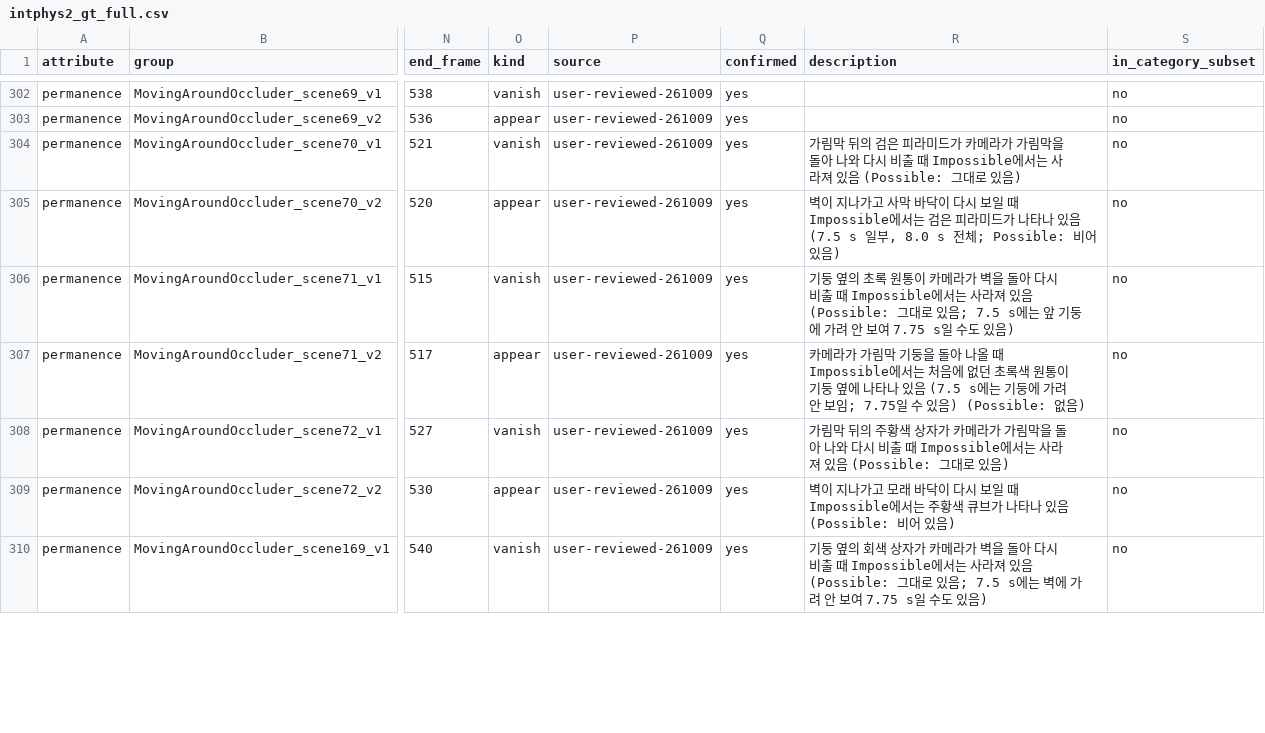
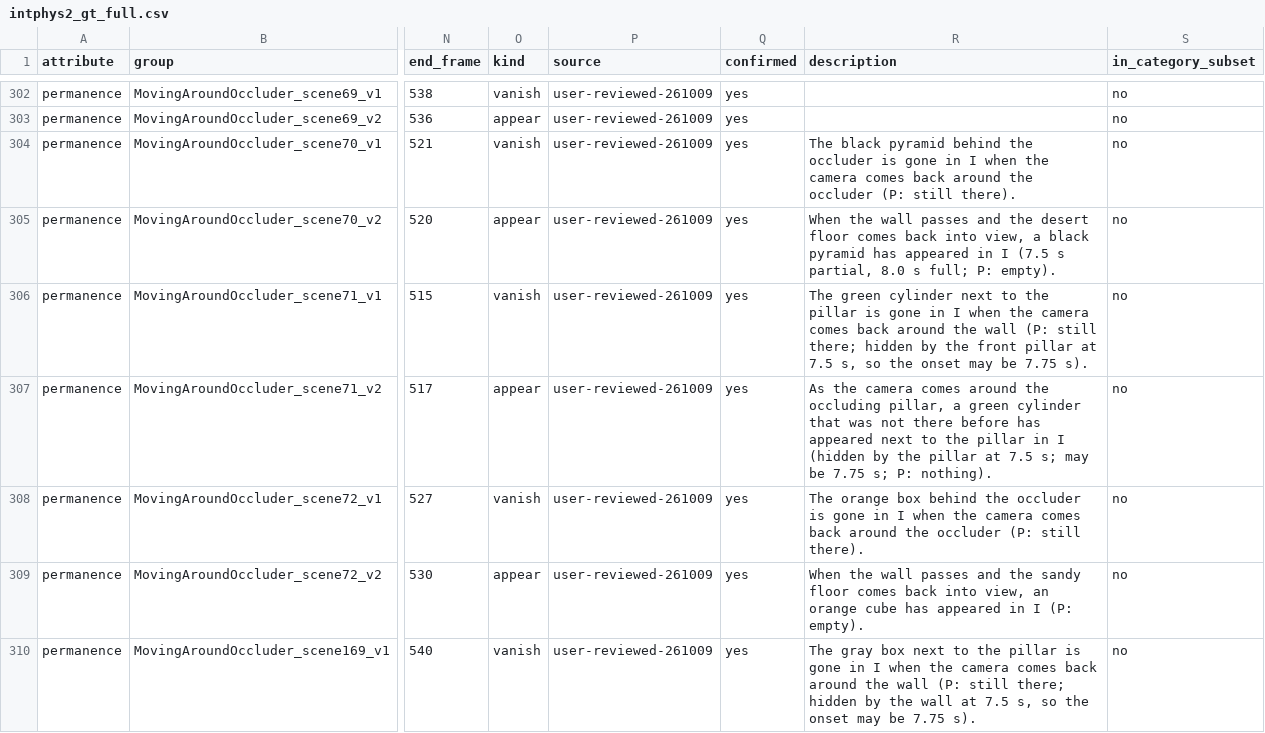
Before and after one commit to PhysTrace/PhysTrace, a CSV file: IntPhys2Timing/intphys2_gt_full.csv, drawn as a sheet; only a part is shown, gaps mark what is left out; the diff covers the shown part only; the diff names each change by its address in the sheet, - before the commit and + after, or states it on an @@ line.

Commit message:
submodule added & description modified

```diff
--- a/IntPhys2Timing/intphys2_gt_full.csv
+++ b/IntPhys2Timing/intphys2_gt_full.csv
-R304 (description): 가림막 뒤의 검은 피라미드가 카메라가 가림막을 돌아 나와 다시 비출 때 Impossible에서는 사라져 있음 (Possible: 그대로 있음)
+R304 (description): The black pyramid behind the occluder is gone in I when the camera comes back around the occluder (P: still there).
-R305 (description): 벽이 지나가고 사막 바닥이 다시 보일 때 Impossible에서는 검은 피라미드가 나타나 있음 (7.5 s 일부, 8.0 s 전체; Possible: 비어 있음)
+R305 (description): When the wall passes and the desert floor comes back into view, a black pyramid has appeared in I (7.5 s partial, 8.0 s full; P: empty).
-R306 (description): 기둥 옆의 초록 원통이 카메라가 벽을 돌아 다시 비출 때 Impossible에서는 사라져 있음 (Possible: 그대로 있음; 7.5 s에는 앞 기둥에 가려 안 보여 7.75 s일 수도 있음)
+R306 (description): The green cylinder next to the pillar is gone in I when the camera comes back around the wall (P: still there; hidden by the front pillar at 7.5 s, so the onset may be 7.75 s).
-R307 (description): 카메라가 가림막 기둥을 돌아 나올 때 Impossible에서는 처음에 없던 초록색 원통이 기둥 옆에 나타나 있음 (7.5 s에는 기둥에 가려 안 보임; 7.75일 수 있음) (Possible: 없음)
+R307 (description): As the camera comes around the occluding pillar, a green cylinder that was not there before has appeared next to the pillar in I (hidden by the pillar at 7.5 s; may be 7.75 s; P: nothing).
-R308 (description): 가림막 뒤의 주황색 상자가 카메라가 가림막을 돌아 나와 다시 비출 때 Impossible에서는 사라져 있음 (Possible: 그대로 있음)
+R308 (description): The orange box behind the occluder is gone in I when the camera comes back around the occluder (P: still there).
-R309 (description): 벽이 지나가고 모래 바닥이 다시 보일 때 Impossible에서는 주황색 큐브가 나타나 있음 (Possible: 비어 있음)
+R309 (description): When the wall passes and the sandy floor comes back into view, an orange cube has appeared in I (P: empty).
-R310 (description): 기둥 옆의 회색 상자가 카메라가 벽을 돌아 다시 비출 때 Impossible에서는 사라져 있음 (Possible: 그대로 있음; 7.5 s에는 벽에 가려 안 보여 7.75 s일 수도 있음)
+R310 (description): The gray box next to the pillar is gone in I when the camera comes back around the wall (P: still there; hidden by the wall at 7.5 s, so the onset may be 7.75 s).
```
Also changed, not shown: 81 edited cells elsewhere in this file, IntPhys2Timing/intphys2_gt.csv, 2 other files.
